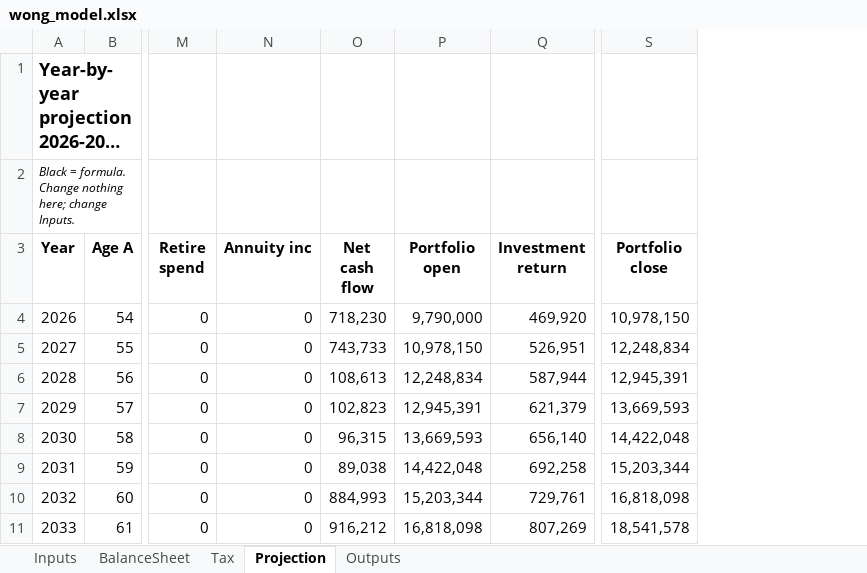
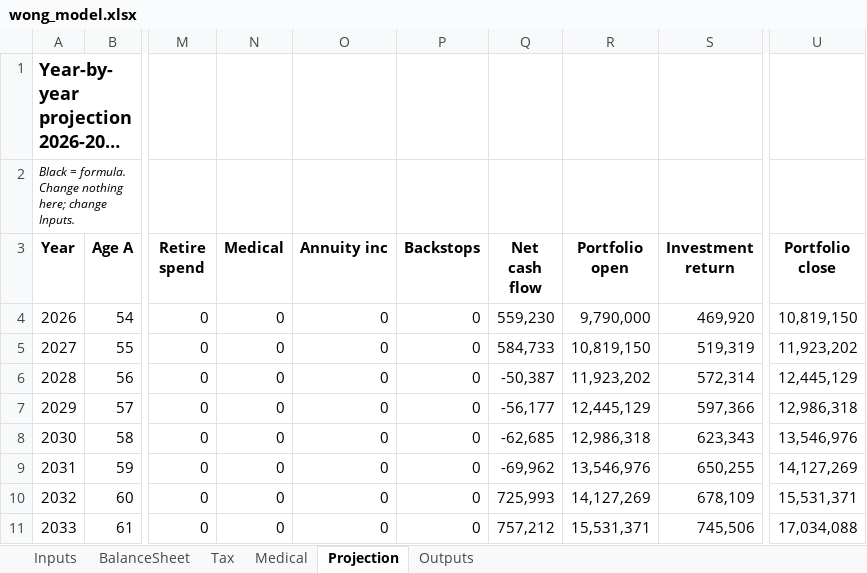
Before and after one commit to Peeradonn/finplan, an Excel workbook: model/wong_model.xlsx, sheet Projection, drawn as a sheet; only a part is shown, gaps mark what is left out; long unchanged cells end in …; values as stored, in another font and other column widths than the file's, no borders; addresses are those after the commit; the diff covers the shown part only; the diff names each change by its address in the sheet, - before the commit and + after, or states it on an @@ line.

```diff
--- a/model/wong_model.xlsx (sheet Projection)
+++ b/model/wong_model.xlsx (sheet Projection)
+sheet tab: Medical
+column N (Medical), rows 4-11: all 0
+column P (Backstops), rows 4-11: all 0
-Q4 (Net cash flow): 718,230
+Q4 (Net cash flow): 559,230
-U4 (Portfolio close): 10,978,150
+U4 (Portfolio close): 10,819,150
-Q5 (Net cash flow): 743,733
+Q5 (Net cash flow): 584,733
-R5 (Portfolio open): 10,978,150
+R5 (Portfolio open): 10,819,150
-S5 (Investment return): 526,951
+S5 (Investment return): 519,319
-U5 (Portfolio close): 12,248,834
+U5 (Portfolio close): 11,923,202
-Q6 (Net cash flow): 108,613
+Q6 (Net cash flow): -50,387
-R6 (Portfolio open): 12,248,834
+R6 (Portfolio open): 11,923,202
-S6 (Investment return): 587,944
+S6 (Investment return): 572,314
-U6 (Portfolio close): 12,945,391
+U6 (Portfolio close): 12,445,129
-Q7 (Net cash flow): 102,823
+Q7 (Net cash flow): -56,177
-R7 (Portfolio open): 12,945,391
+R7 (Portfolio open): 12,445,129
-S7 (Investment return): 621,379
+S7 (Investment return): 597,366
-U7 (Portfolio close): 13,669,593
+U7 (Portfolio close): 12,986,318
-Q8 (Net cash flow): 96,315
+Q8 (Net cash flow): -62,685
-R8 (Portfolio open): 13,669,593
+R8 (Portfolio open): 12,986,318
-S8 (Investment return): 656,140
+S8 (Investment return): 623,343
-U8 (Portfolio close): 14,422,048
+U8 (Portfolio close): 13,546,976
-Q9 (Net cash flow): 89,038
+Q9 (Net cash flow): -69,962
-R9 (Portfolio open): 14,422,048
+R9 (Portfolio open): 13,546,976
-S9 (Investment return): 692,258
+S9 (Investment return): 650,255
-U9 (Portfolio close): 15,203,344
+U9 (Portfolio close): 14,127,269
-Q10 (Net cash flow): 884,993
+Q10 (Net cash flow): 725,993
-R10 (Portfolio open): 15,203,344
+R10 (Portfolio open): 14,127,269
-S10 (Investment return): 729,761
+S10 (Investment return): 678,109
-U10 (Portfolio close): 16,818,098
+U10 (Portfolio close): 15,531,371
-Q11 (Net cash flow): 916,212
+Q11 (Net cash flow): 757,212
-R11 (Portfolio open): 16,818,098
+R11 (Portfolio open): 15,531,371
-S11 (Investment return): 807,269
+S11 (Investment return): 745,506
-U11 (Portfolio close): 18,541,578
+U11 (Portfolio close): 17,034,088
```
Also changed, not shown: 154 edited cells and cell formats elsewhere in this sheet, sheet Inputs, sheet Outputs, formulas that keep their value, 29 other files.
